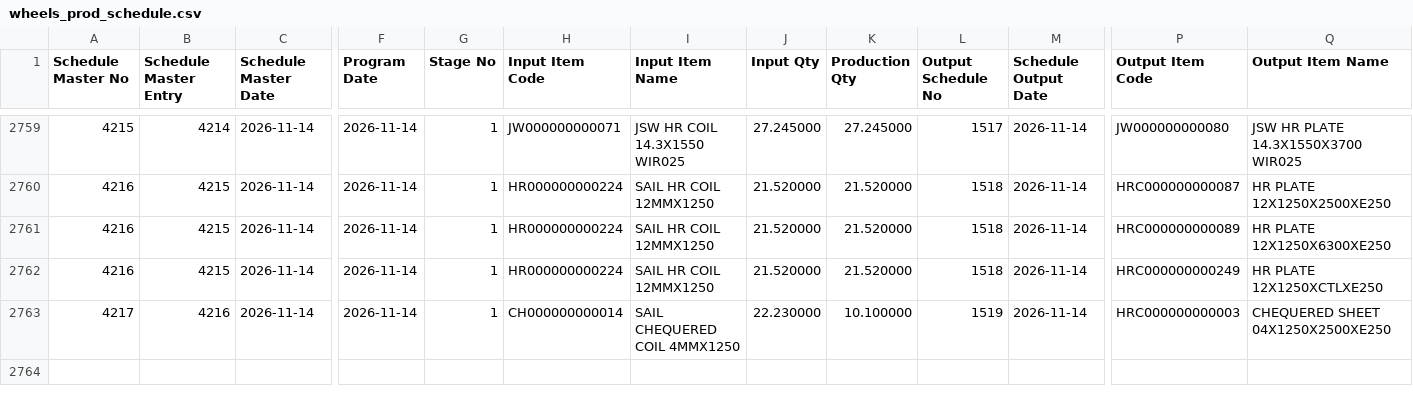
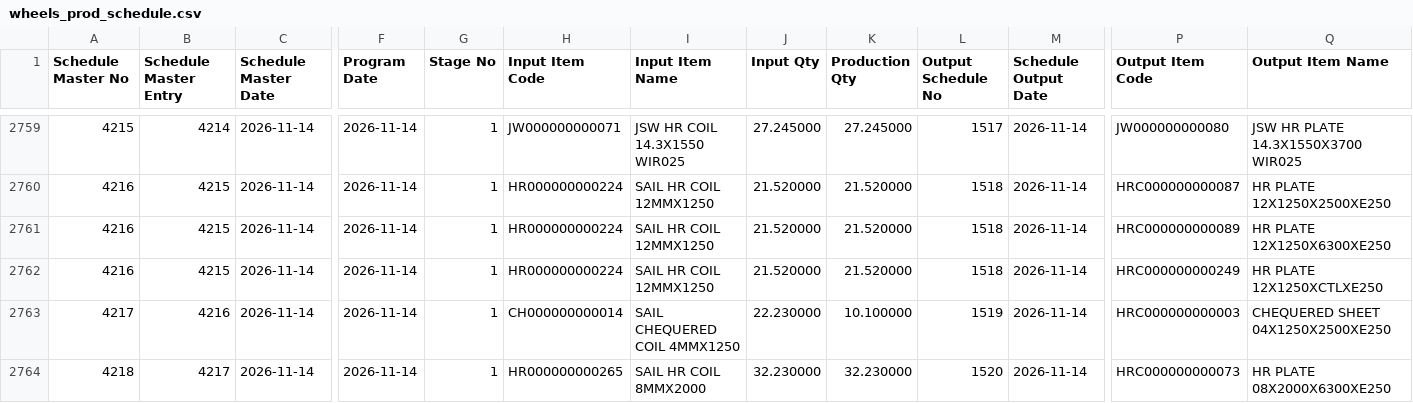
Before and after one commit to BSC23609/bsc-stock-data, a CSV file: wheels_prod_schedule.csv, drawn as a sheet; only a part is shown, gaps mark what is left out; rows hold the shown columns only; the diff names each change by its address in the sheet, - before the commit and + after, or states it on an @@ line.

```diff
--- a/wheels_prod_schedule.csv
+++ b/wheels_prod_schedule.csv
+row 2764: 4218 | 4217 | 2026-11-14 | 2026-11-14 | 1 | HR000000000265 | SAIL HR COIL 8MMX2000 | 32.230000 | 32.230000 | 1520 | 2026-11-14 | HRC000000000073 | HR PLATE 08X2000X6300XE250
```
Also changed, not shown: mis_stock.csv, plates.csv, 3 other files.
